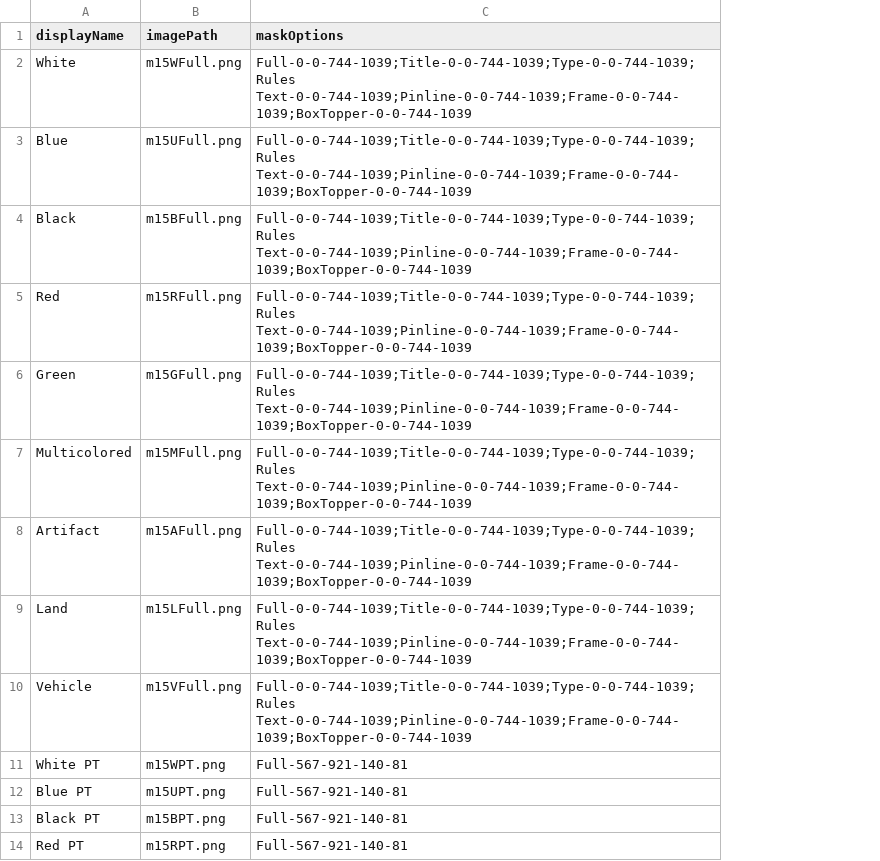
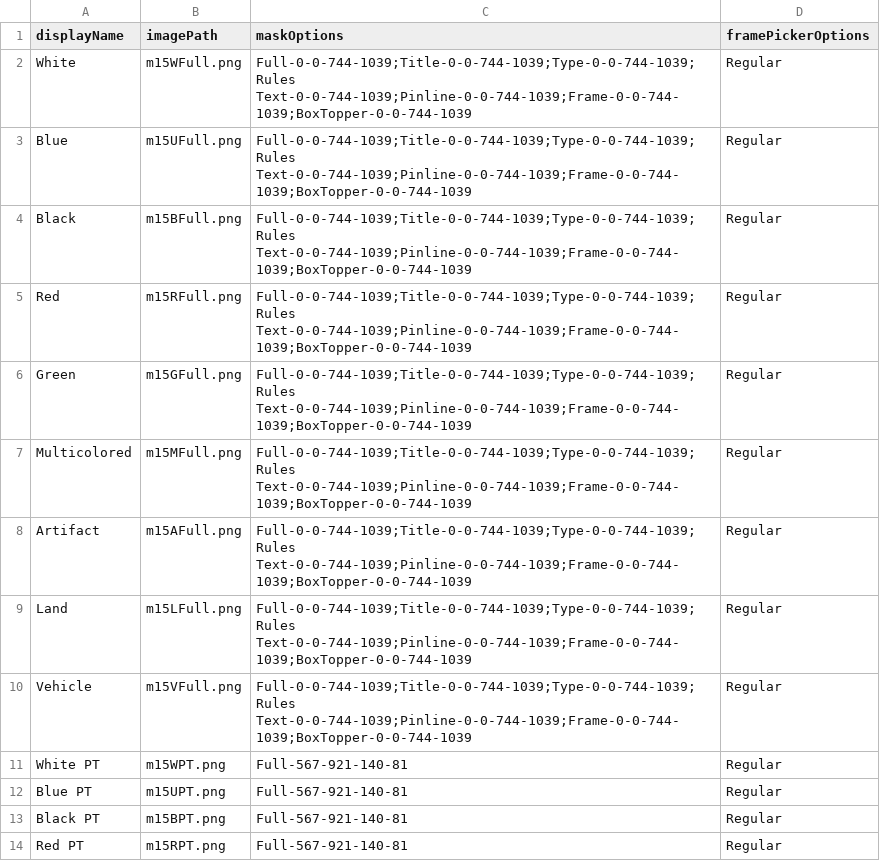
Before and after one commit to fiahdrgn473/CardConjurer, a CSV file: data/images/imageCSV.csv, drawn as a sheet; only a part is shown; the diff names each change by its address in the sheet, - before the commit and + after, or states it on an @@ line.

```diff
--- a/data/images/imageCSV.csv
+++ b/data/images/imageCSV.csv
+column D (framePickerOptions), rows 2-14: all Regular
```
Also changed, not shown: 3 other files.
